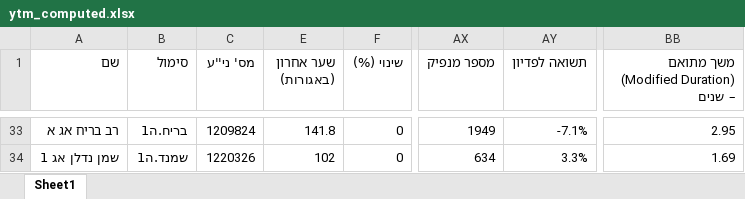
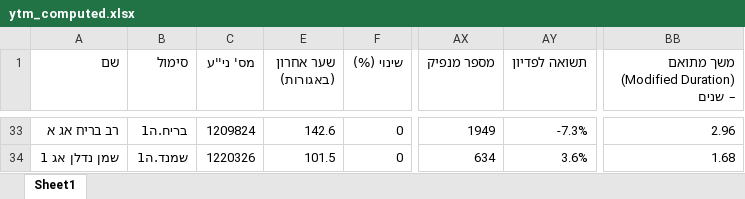
Before and after one commit to chen64-ux/tase-ytm-dashboard, an Excel workbook: ytm_computed.xlsx, sheet Sheet1, drawn as a sheet; only a part is shown, gaps mark what is left out; values as stored, in another font and other column widths than the file's, no borders; the diff covers the shown part only; the diff names each change by its address in the sheet, - before the commit and + after, or states it on an @@ line.

```diff
--- a/ytm_computed.xlsx (sheet Sheet1)
+++ b/ytm_computed.xlsx (sheet Sheet1)
-E33 (שער אחרון (באגורות)): 141.8
+E33 (שער אחרון (באגורות)): 142.6
-AY33 (תשואה לפדיון): -7.1%
+AY33 (תשואה לפדיון): -7.3%
-BB33: 2.95
+BB33: 2.96
-E34 (שער אחרון (באגורות)): 102
+E34 (שער אחרון (באגורות)): 101.5
-AY34 (תשואה לפדיון): 3.3%
+AY34 (תשואה לפדיון): 3.6%
-BB34: 1.69
+BB34: 1.68
```
Also changed, not shown: 66 edited cells elsewhere in this sheet, 1 other file.
